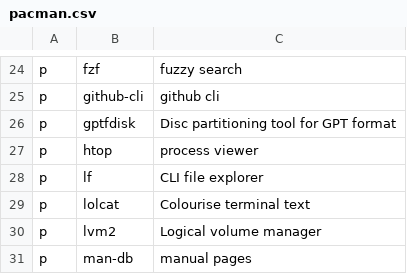
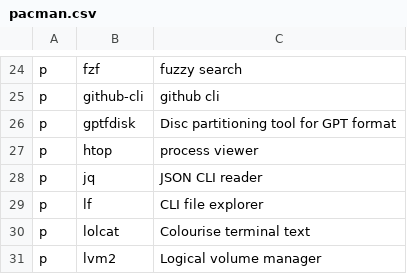
Before and after one commit to ramyamounir/rmos, a CSV file: .config/packages/arch/pacman.csv, drawn as a sheet; only a part is shown, gaps mark what is left out; the shorter side is filled out with more unchanged rows.

Commit message:
feat: add jq package to pacman packages

```diff
--- a/.config/packages/arch/pacman.csv
+++ b/.config/packages/arch/pacman.csv
@@ -27,2 +27,3 @@ p,          gptfdisk,                                              Disc partitio
 p,          htop,                                                  process viewer
+p,          jq,                                                    JSON CLI reader
 p,          lf,                                                    CLI file explorer
```
